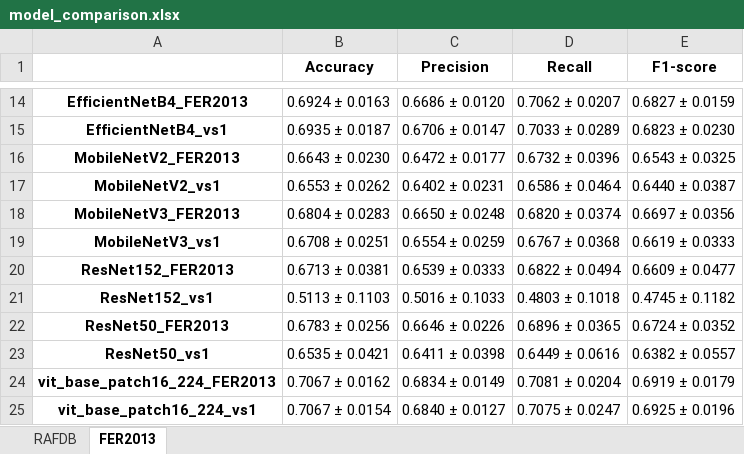
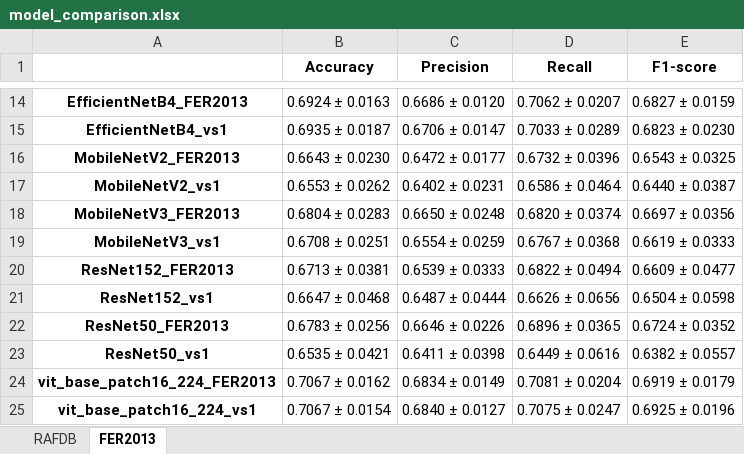
Before and after one commit to Viet0904/FER, an Excel workbook: model_comparison.xlsx, sheet FER2013, drawn as a sheet; only a part is shown, gaps mark what is left out; values as stored, in another font and other column widths than the file's, no borders; the diff names each change by its address in the sheet, - before the commit and + after, or states it on an @@ line.

```diff
--- a/model_comparison.xlsx (sheet FER2013)
+++ b/model_comparison.xlsx (sheet FER2013)
-B21 (Accuracy): 0.5113 ± 0.1103
+B21 (Accuracy): 0.6647 ± 0.0468
-C21 (Precision): 0.5016 ± 0.1033
+C21 (Precision): 0.6487 ± 0.0444
-D21 (Recall): 0.4803 ± 0.1018
+D21 (Recall): 0.6626 ± 0.0656
-E21 (F1-score): 0.4745 ± 0.1182
+E21 (F1-score): 0.6504 ± 0.0598
```
Also changed, not shown: sheet RAFDB, 23 other files.
